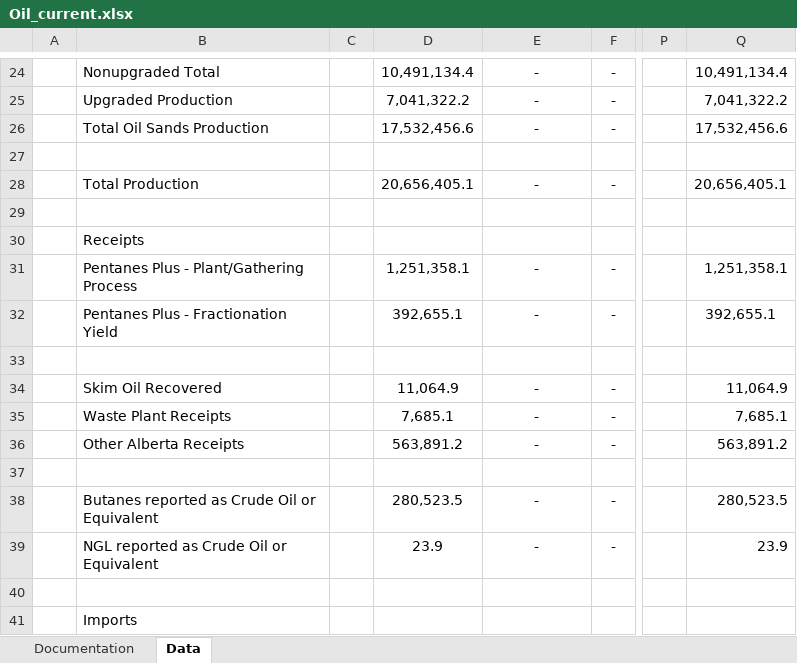
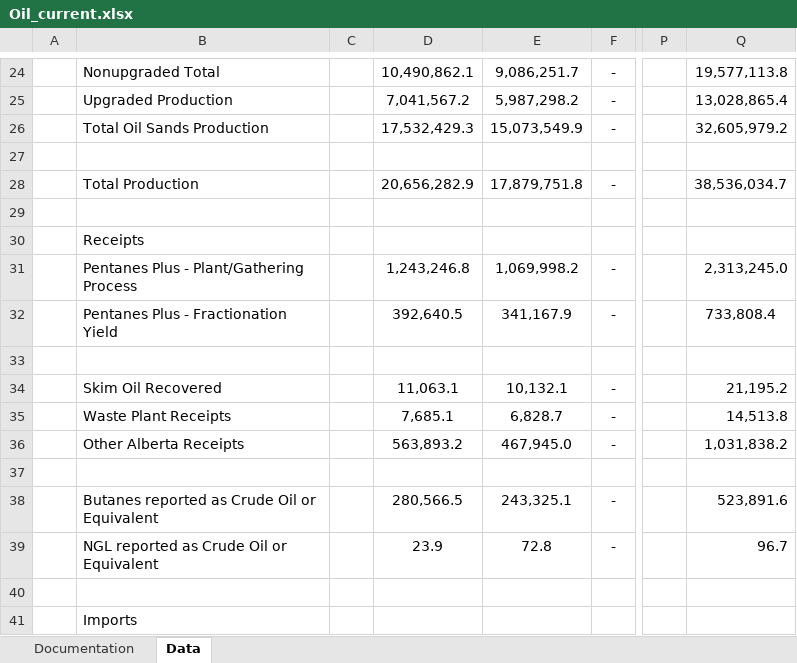
Before and after one commit to leachandrew/st3, an Excel workbook: Oil_current.xlsx, sheet Data, drawn as a sheet; only a part is shown, gaps mark what is left out; values as stored, in another font and other column widths than the file's, no borders; charts and pictures not drawn; the diff covers the shown part only; the diff names each change by its address in the sheet, - before the commit and + after, or states it on an @@ line.

Commit message:
feb data

```diff
--- a/Oil_current.xlsx (sheet Data)
+++ b/Oil_current.xlsx (sheet Data)
-D24: 10,491,134.4
+D24: 10,490,862.1
-E24: -
+E24: 9,086,251.7
-Q24: 10,491,134.4
+Q24: 19,577,113.8
-D25: 7,041,322.2
+D25: 7,041,567.2
-E25: -
+E25: 5,987,298.2
-Q25: 7,041,322.2
+Q25: 13,028,865.4
-D26: 17,532,456.6
+D26: 17,532,429.3
-E26: -
+E26: 15,073,549.9
-Q26: 17,532,456.6
+Q26: 32,605,979.2
-D28: 20,656,405.1
+D28: 20,656,282.9
-E28: -
+E28: 17,879,751.8
-Q28: 20,656,405.1
+Q28: 38,536,034.7
-D31: 1,251,358.1
+D31: 1,243,246.8
-E31: -
+E31: 1,069,998.2
-Q31: 1,251,358.1
+Q31: 2,313,245.0
-D32: 392,655.1
+D32: 392,640.5
-E32: -
+E32: 341,167.9
-Q32: 392,655.1
+Q32: 733,808.4
-D34: 11,064.9
+D34: 11,063.1
-E34: -
+E34: 10,132.1
-Q34: 11,064.9
+Q34: 21,195.2
-E35: -
+E35: 6,828.7
-Q35: 7,685.1
+Q35: 14,513.8
-D36: 563,891.2
+D36: 563,893.2
-E36: -
+E36: 467,945.0
-Q36: 563,891.2
+Q36: 1,031,838.2
-D38: 280,523.5
+D38: 280,566.5
-E38: -
+E38: 243,325.1
-Q38: 280,523.5
+Q38: 523,891.6
-E39: -
+E39: 72.8
-Q39: 23.9
+Q39: 96.7
```
Also changed, not shown: 91 edited cells elsewhere in this sheet, formulas that keep their value, 5 other files.
